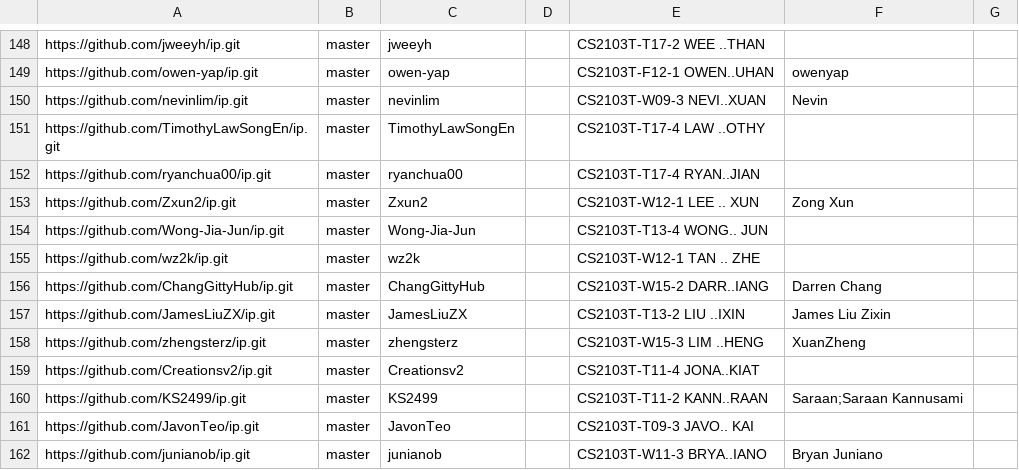
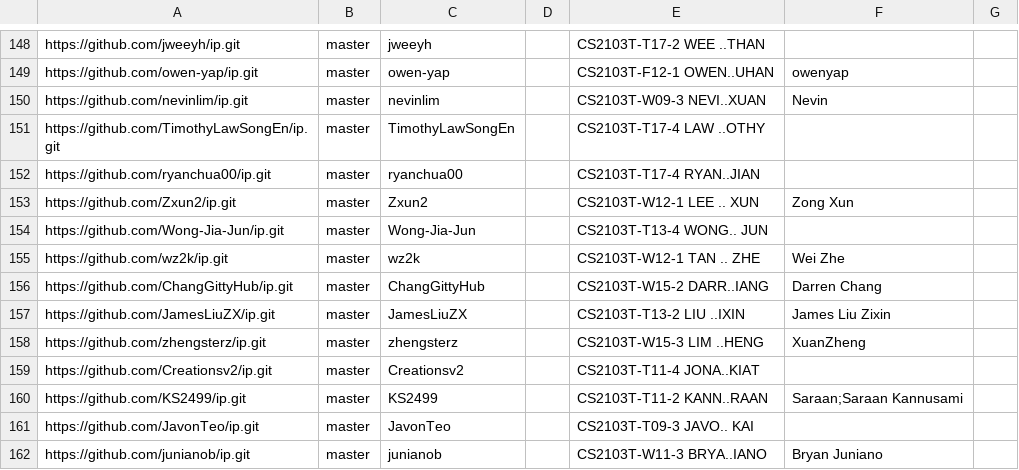
Before and after one commit to nus-cs2103-AY2223S2/ip-dashboard, a CSV file: configs/author-config.csv, drawn as a sheet; only a part is shown, gaps mark what is left out.

Commit message:
Update configs

```diff
--- a/configs/author-config.csv
+++ b/configs/author-config.csv
@@ -154,3 +154,3 @@ https://github.com/Zxun2/ip.git,master,Zxun2,,CS2103T-W12-1 LEE .. XUN,Zong Xun,
 https://github.com/Wong-Jia-Jun/ip.git,master,Wong-Jia-Jun,,CS2103T-T13-4 WONG.. JUN,,
-https://github.com/wz2k/ip.git,master,wz2k,,CS2103T-W12-1 TAN .. ZHE,,
+https://github.com/wz2k/ip.git,master,wz2k,,CS2103T-W12-1 TAN .. ZHE,Wei Zhe,
 https://github.com/ChangGittyHub/ip.git,master,ChangGittyHub,,CS2103T-W15-2 DARR..IANG,Darren Chang,
```
